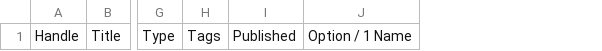
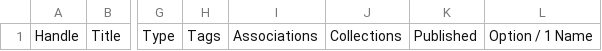
Before and after one commit to CaliStyle/trailpack-proxy-cart, a CSV file: templates/uploads/product_upload.csv, drawn as a sheet; only a part is shown, gaps mark what is left out; the diff names each change by its address in the sheet, - before the commit and + after, or states it on an @@ line.

Commit message:
Start Associations

```diff
--- a/templates/uploads/product_upload.csv
+++ b/templates/uploads/product_upload.csv
+column I, row 1: Associations
+column J, row 1: Collections
```
Also changed, not shown: 40 other files.
